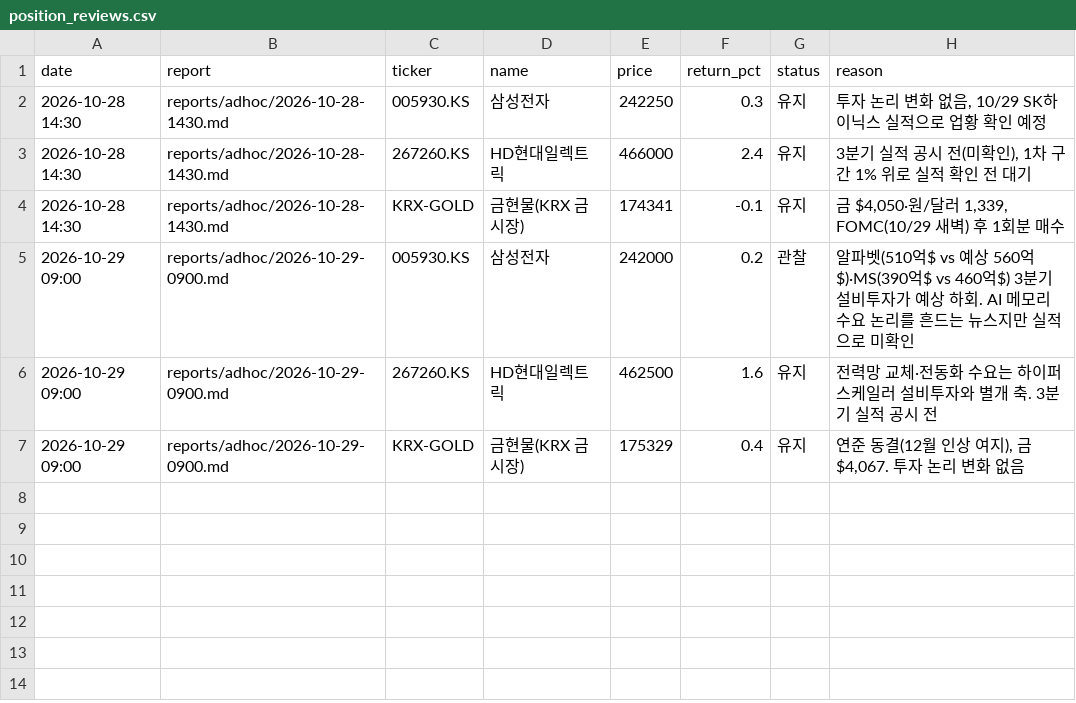
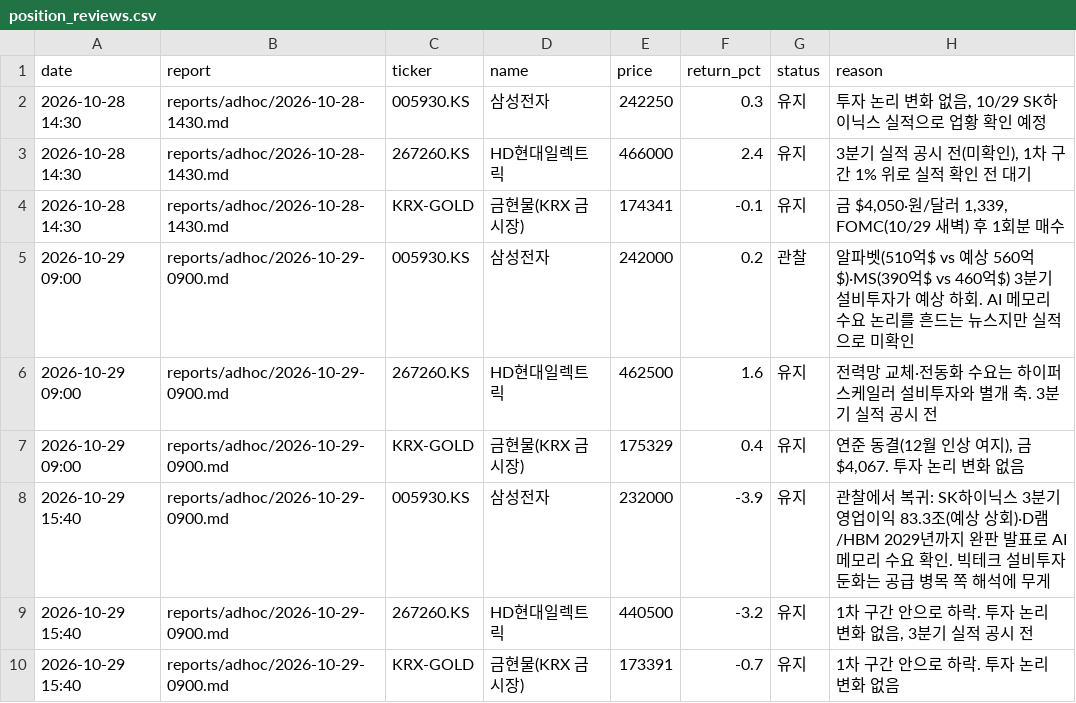
Before and after one commit to alephnull-hub/stock, a CSV file: data/position_reviews.csv, drawn as a sheet.

```diff
--- a/data/position_reviews.csv
+++ b/data/position_reviews.csv
@@ -7 +7,4 @@ date,report,ticker,name,price,return_pct,status,reason
 2026-10-29 09:00,reports/adhoc/2026-10-29-0900.md,KRX-GOLD,금현물(KRX 금시장),175329,0.4,유지,"연준 동결(12월 인상 여지), 금 $4,067. 투자 논리 변화 없음"
+2026-10-29 15:40,reports/adhoc/2026-10-29-0900.md,005930.KS,삼성전자,232000,-3.9,유지,관찰에서 복귀: SK하이닉스 3분기 영업이익 83.3조(예상 상회)·D램/HBM 2029년까지 완판 발표로 AI 메모리 수요 확인. 빅테크 설비투자 둔화는 공급 병목 쪽 해석에 무게
+2026-10-29 15:40,reports/adhoc/2026-10-29-0900.md,267260.KS,HD현대일렉트릭,440500,-3.2,유지,"1차 구간 안으로 하락. 투자 논리 변화 없음, 3분기 실적 공시 전"
+2026-10-29 15:40,reports/adhoc/2026-10-29-0900.md,KRX-GOLD,금현물(KRX 금시장),173391,-0.7,유지,1차 구간 안으로 하락. 투자 논리 변화 없음
```
Also changed, not shown: data/market_snapshot.csv, data/recommendations.csv, 9 other files.
